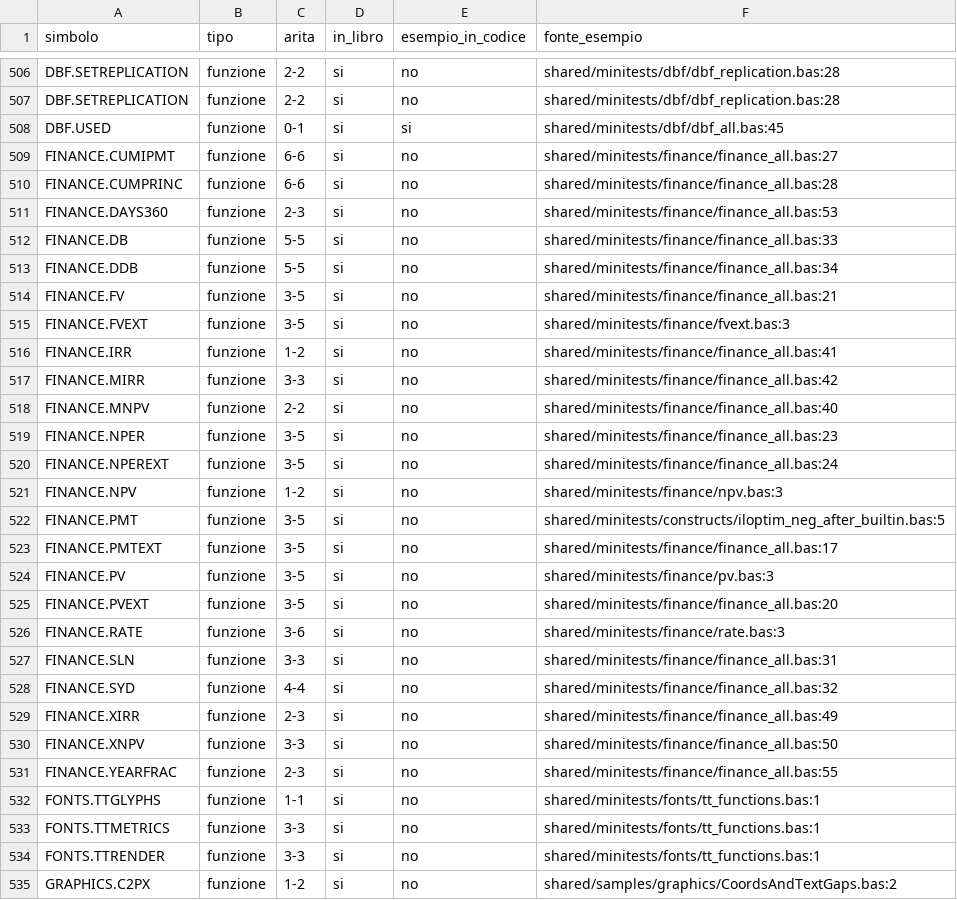
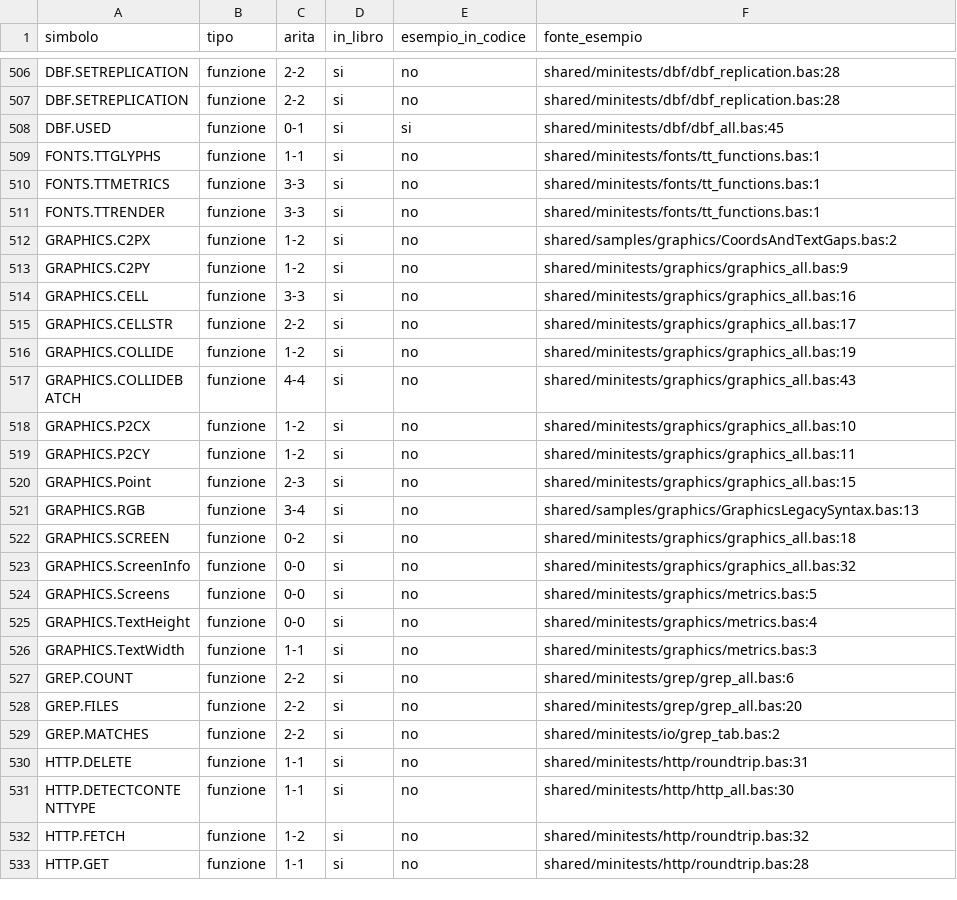
Before and after one commit to c-vision/GMBasic, a TSV file: docs/manual/copertura.tsv, drawn as a sheet; only a part is shown, gaps mark what is left out; the shorter side is filled out with more unchanged rows.

Commit message:
FINANCE migrato a shared/libs/finance (FFI): rimossa la superficie builtin
- Lib C self-contained `shared/libs/finance` (libgmbfinance): 23 formule
  finanziarie (rendite PMT/FV/PV/NPER/RATE + EXT, ammortamenti SLN/SYD/DB/DDB,
  flussi NPV/MNPV/IRR/MIRR/XIRR/XNPV, CUMIPMT/CUMPRINC, DAYS360/YEARFRAC),
  prefisso ofx_fin_*, helper self-contained (round ToEven, Y/M/D da OADate).
- Export `shared/include/finance.inc` (namespace FINANCE, DECLARE NATIVE).
  XIRR/XNPV convertono gli array DATETIME via uno scalare (la lettura di un
  elemento DATETIME non è convertibile con una conversione implicita su IL).
- Rimossa la superficie builtin dai 4 backend: enum BuiltInFunction 139-163,
  mapping compilatore, keyword del lexer, casi/helper IL, handler PCode,
  emettitori C99 (finance_scalar/cashflow/defaults: solo i residui AI) e
  handler/tabelle VM/C (139-159, 161-163). YIELD resta solo cooperazione GPM.
- Runtime C ripulito: `gmb_finance.c/.h` conserva solo gli accessori
  dell'errore dell'ultima operazione; rimosse le copie morte delle formule
  (la lib FFI è l'unica implementazione).
- gmb_ns.h senza FINANCE, gmb_ambiguous.h senza la voce DURATION
  (FINANCE non ha più DURATION; TRADING.BONDS è una lib).
- gmb_lib.sh: finance in ALL_LIBS.
- §4.1: MiniTest finance/ 27/27 PASS sui 4 backend; FinanceGeneralTests
  esteso a TUTTE le 23 funzioni, parity4 OK (gli altri 5 sample Finance:
  4 PASS, FinanceMath differisce solo per NOW() non deterministico);
  guida utente FINANCE (vault) + sezione V.28 del manuale; A1 rigenerato
  (FINANCE non è più superficie canonica: 1266 funzioni, 0 gap sui 4 backend).

```diff
--- a/docs/manual/copertura.tsv
+++ b/docs/manual/copertura.tsv
@@ -508,25 +508,2 @@ DBF.SETREPLICATION	funzione	2-2	si	no	shared/minitests/dbf/dbf_replication.bas:2
 DBF.USED	funzione	0-1	si	si	shared/minitests/dbf/dbf_all.bas:45
-FINANCE.CUMIPMT	funzione	6-6	si	no	shared/minitests/finance/finance_all.bas:27
-FINANCE.CUMPRINC	funzione	6-6	si	no	shared/minitests/finance/finance_all.bas:28
-FINANCE.DAYS360	funzione	2-3	si	no	shared/minitests/finance/finance_all.bas:53
-FINANCE.DB	funzione	5-5	si	no	shared/minitests/finance/finance_all.bas:33
-FINANCE.DDB	funzione	5-5	si	no	shared/minitests/finance/finance_all.bas:34
-FINANCE.FV	funzione	3-5	si	no	shared/minitests/finance/finance_all.bas:21
-FINANCE.FVEXT	funzione	3-5	si	no	shared/minitests/finance/fvext.bas:3
-FINANCE.IRR	funzione	1-2	si	no	shared/minitests/finance/finance_all.bas:41
-FINANCE.MIRR	funzione	3-3	si	no	shared/minitests/finance/finance_all.bas:42
-FINANCE.MNPV	funzione	2-2	si	no	shared/minitests/finance/finance_all.bas:40
-FINANCE.NPER	funzione	3-5	si	no	shared/minitests/finance/finance_all.bas:23
-FINANCE.NPEREXT	funzione	3-5	si	no	shared/minitests/finance/finance_all.bas:24
-FINANCE.NPV	funzione	1-2	si	no	shared/minitests/finance/npv.bas:3
-FINANCE.PMT	funzione	3-5	si	no	shared/minitests/constructs/iloptim_neg_after_builtin.bas:5
-FINANCE.PMTEXT	funzione	3-5	si	no	shared/minitests/finance/finance_all.bas:17
-FINANCE.PV	funzione	3-5	si	no	shared/minitests/finance/pv.bas:3
-FINANCE.PVEXT	funzione	3-5	si	no	shared/minitests/finance/finance_all.bas:20
-FINANCE.RATE	funzione	3-6	si	no	shared/minitests/finance/rate.bas:3
-FINANCE.SLN	funzione	3-3	si	no	shared/minitests/finance/finance_all.bas:31
-FINANCE.SYD	funzione	4-4	si	no	shared/minitests/finance/finance_all.bas:32
-FINANCE.XIRR	funzione	2-3	si	no	shared/minitests/finance/finance_all.bas:49
-FINANCE.XNPV	funzione	3-3	si	no	shared/minitests/finance/finance_all.bas:50
-FINANCE.YEARFRAC	funzione	2-3	si	no	shared/minitests/finance/finance_all.bas:55
 FONTS.TTGLYPHS	funzione	1-1	si	no	shared/minitests/fonts/tt_functions.bas:1
```
Also changed, not shown: docs/manual/indice-capitoli.tsv, 47 other files.
